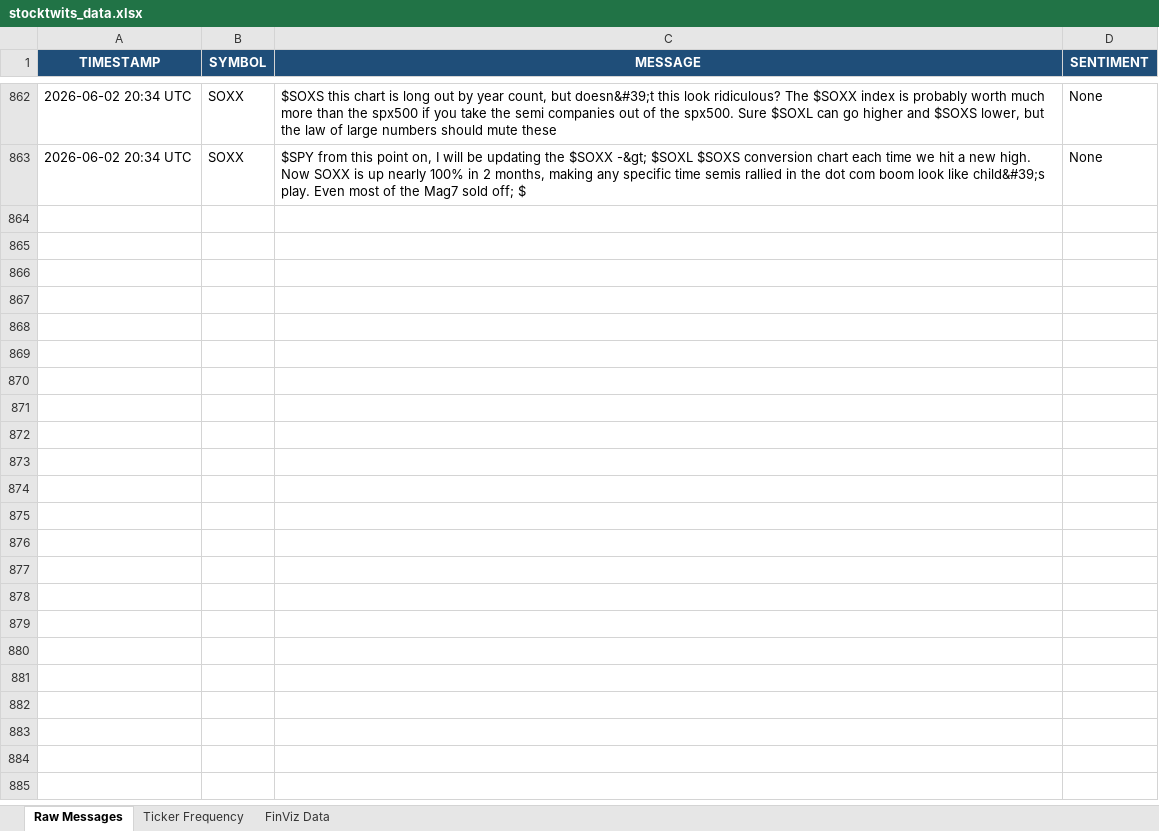
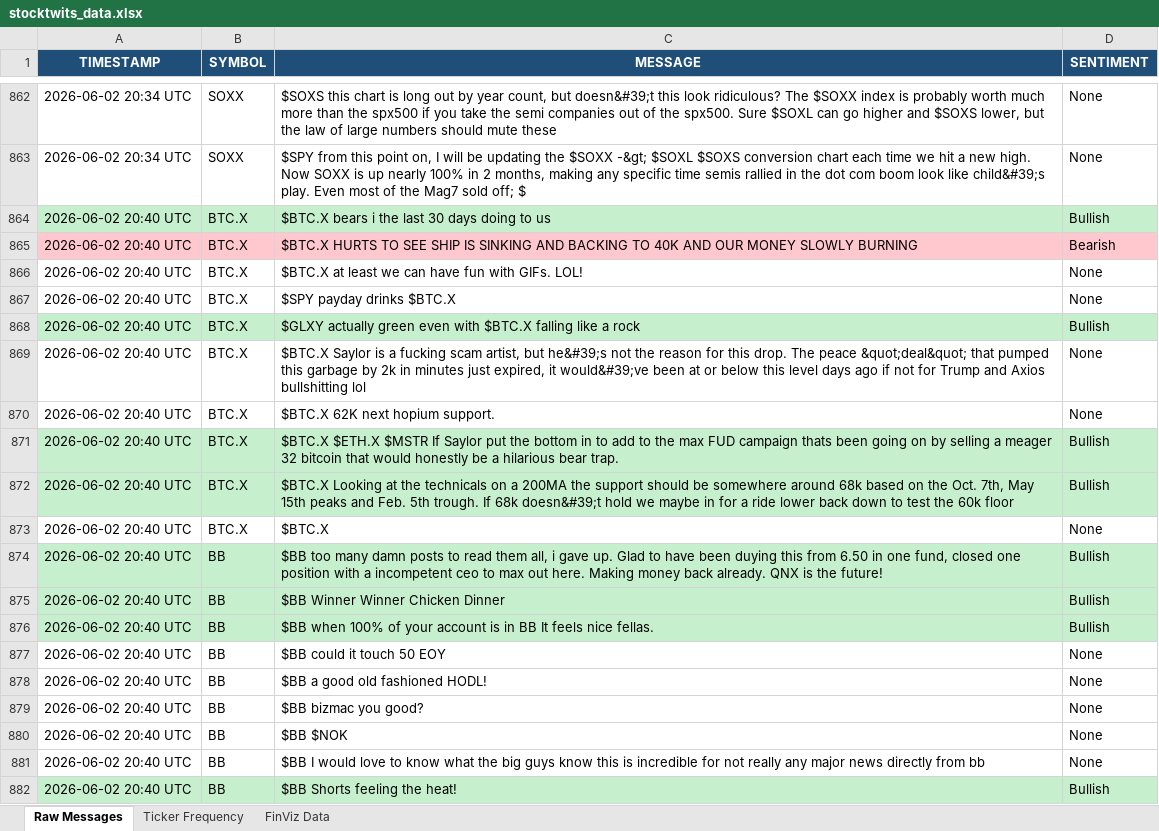
Before and after one commit to 7scgb4t8vc-cpu/stocktwits-collector, an Excel workbook: data/stocktwits_data.xlsx, sheet Raw Messages, drawn as a sheet; only a part is shown, gaps mark what is left out; values as stored, in another font and other column widths than the file's, no borders; the diff covers the shown part only; the diff names each change by its address in the sheet, - before the commit and + after, or states it on an @@ line.

```diff
--- a/data/stocktwits_data.xlsx (sheet Raw Messages)
+++ b/data/stocktwits_data.xlsx (sheet Raw Messages)
+row 864: 2026-06-02 20:40 UTC | BTC.X | $BTC.X bears i the last 30 days doing to us | Bullish
+row 865: 2026-06-02 20:40 UTC | BTC.X | $BTC.X HURTS TO SEE SHIP IS SINKING AND BACKING TO 40K AND OUR MONEY SLOWLY BURNING | Bearish
+row 866: 2026-06-02 20:40 UTC | BTC.X | $BTC.X at least we can have fun with GIFs. LOL! | None
+row 867: 2026-06-02 20:40 UTC | BTC.X | $SPY payday drinks $BTC.X | None
+row 868: 2026-06-02 20:40 UTC | BTC.X | $GLXY actually green even with $BTC.X falling like a rock | Bullish
+row 869: 2026-06-02 20:40 UTC | BTC.X | $BTC.X Saylor is a fucking scam artist, but he&#39;s not the reason for this drop. The peace &quot;deal&quot; that pumped this garbage by 2k in minutes just expired, it would&#39;ve been at or below this level days ago if not for Trump and Axios bullshitting lol | None
+row 870: 2026-06-02 20:40 UTC | BTC.X | $BTC.X 62K next hopium support. | None
+row 871: 2026-06-02 20:40 UTC | BTC.X | $BTC.X $ETH.X $MSTR If Saylor put the bottom in to add to the max FUD campaign thats been going on by selling a meager 32 bitcoin that would honestly be a hilarious bear trap. | Bullish
+row 872: 2026-06-02 20:40 UTC | BTC.X | $BTC.X Looking at the technicals on a 200MA the support should be somewhere around 68k based on the Oct. 7th, May 15th peaks and Feb. 5th trough. If 68k doesn&#39;t hold we maybe in for a ride lower back down to test the 60k floor | Bullish
+row 873: 2026-06-02 20:40 UTC | BTC.X | $BTC.X | None
+row 874: 2026-06-02 20:40 UTC | BB | $BB too many damn posts to read them all, i gave up. Glad to have been duying this from 6.50 in one fund, closed one position with a incompetent ceo to max out here. Making money back already. QNX is the future! | Bullish
+row 875: 2026-06-02 20:40 UTC | BB | $BB Winner Winner Chicken Dinner | Bullish
+row 876: 2026-06-02 20:40 UTC | BB | $BB when 100% of your account is in BB It feels nice fellas. | Bullish
+row 877: 2026-06-02 20:40 UTC | BB | $BB could it touch 50 EOY | None
+row 878: 2026-06-02 20:40 UTC | BB | $BB a good old fashioned HODL! | None
+row 879: 2026-06-02 20:40 UTC | BB | $BB bizmac you good? | None
+row 880: 2026-06-02 20:40 UTC | BB | $BB $NOK | None
+row 881: 2026-06-02 20:40 UTC | BB | $BB I would love to know what the big guys know this is incredible for not really any major news directly from bb | None
+row 882: 2026-06-02 20:40 UTC | BB | $BB Shorts feeling the heat! | Bullish
```
Also changed, not shown: 53 added rows elsewhere in this sheet, sheet FinViz Data, sheet Ticker Frequency, 4 other files.
